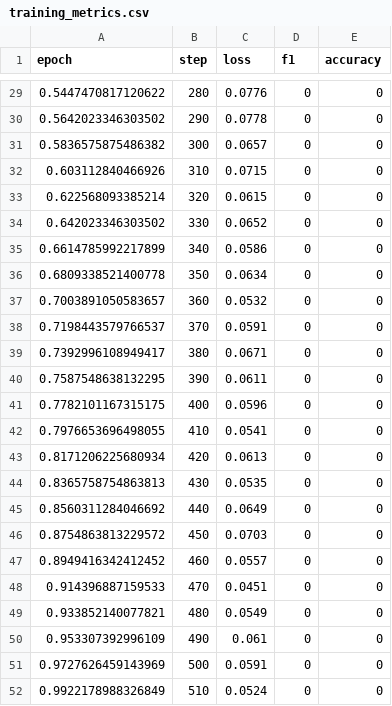
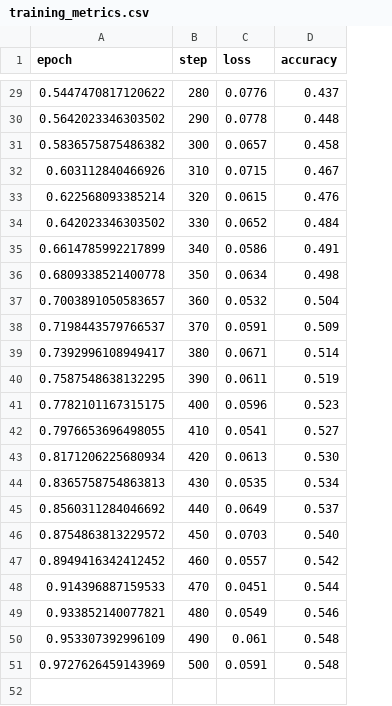
Before and after one commit to ekanshgupta92/Indoor-VLN, a CSV file: training_metrics.csv, drawn as a sheet; only a part is shown, gaps mark what is left out; removed rows and columns are numbered as before the commit, all else as after; the diff covers the shown part only; the diff names each change by its address in the sheet, - before the commit and + after, or states it on an @@ line.

```diff
--- a/training_metrics.csv
+++ b/training_metrics.csv
-column D (f1), rows 29-51: all 0
-D29 (accuracy): 0
+D29 (accuracy): 0.437
-D30 (accuracy): 0
+D30 (accuracy): 0.448
-D31 (accuracy): 0
+D31 (accuracy): 0.458
-D32 (accuracy): 0
+D32 (accuracy): 0.467
-D33 (accuracy): 0
+D33 (accuracy): 0.476
-D34 (accuracy): 0
+D34 (accuracy): 0.484
-D35 (accuracy): 0
+D35 (accuracy): 0.491
-D36 (accuracy): 0
+D36 (accuracy): 0.498
-D37 (accuracy): 0
+D37 (accuracy): 0.504
-D38 (accuracy): 0
+D38 (accuracy): 0.509
-D39 (accuracy): 0
+D39 (accuracy): 0.514
-D40 (accuracy): 0
+D40 (accuracy): 0.519
-D41 (accuracy): 0
+D41 (accuracy): 0.523
-D42 (accuracy): 0
+D42 (accuracy): 0.527
-D43 (accuracy): 0
+D43 (accuracy): 0.530
-D44 (accuracy): 0
+D44 (accuracy): 0.534
-D45 (accuracy): 0
+D45 (accuracy): 0.537
-D46 (accuracy): 0
+D46 (accuracy): 0.540
-D47 (accuracy): 0
+D47 (accuracy): 0.542
-D48 (accuracy): 0
+D48 (accuracy): 0.544
-D49 (accuracy): 0
+D49 (accuracy): 0.546
-D50:D51 (accuracy): 0
+D50:D51 (accuracy): 0.548
-row 52: 0.9922178988326849 | 510 | 0.0524 | 0 | 0
```
Also changed, not shown: 27 edited cells elsewhere in this file.
